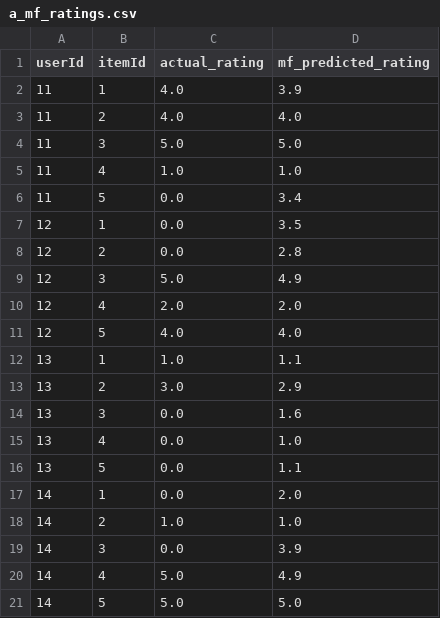
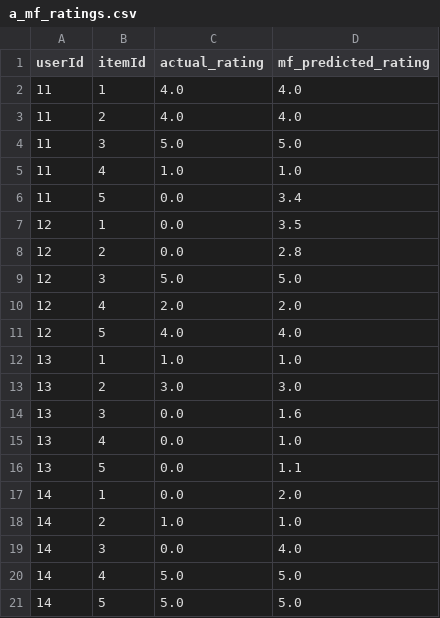
Before and after one commit to filmangullo/Collaborative-Filtering---Matrix-Factorization---Feedforward-Neural-Network---XGBoost, a CSV file: dataset_dump/a_mf_ratings.csv, drawn as a sheet.

```diff
--- a/dataset_dump/a_mf_ratings.csv
+++ b/dataset_dump/a_mf_ratings.csv
@@ -1,3 +1,3 @@
 userId,itemId,actual_rating,mf_predicted_rating
-11,1,4.0,3.9
+11,1,4.0,4.0
 11,2,4.0,4.0
@@ -8,7 +8,7 @@ userId,itemId,actual_rating,mf_predicted_rating
 12,2,0.0,2.8
-12,3,5.0,4.9
+12,3,5.0,5.0
 12,4,2.0,2.0
 12,5,4.0,4.0
-13,1,1.0,1.1
-13,2,3.0,2.9
+13,1,1.0,1.0
+13,2,3.0,3.0
 13,3,0.0,1.6
@@ -18,4 +18,4 @@ userId,itemId,actual_rating,mf_predicted_rating
 14,2,1.0,1.0
-14,3,0.0,3.9
-14,4,5.0,4.9
+14,3,0.0,4.0
+14,4,5.0,5.0
 14,5,5.0,5.0
```
Also changed, not shown: 6 other files.
